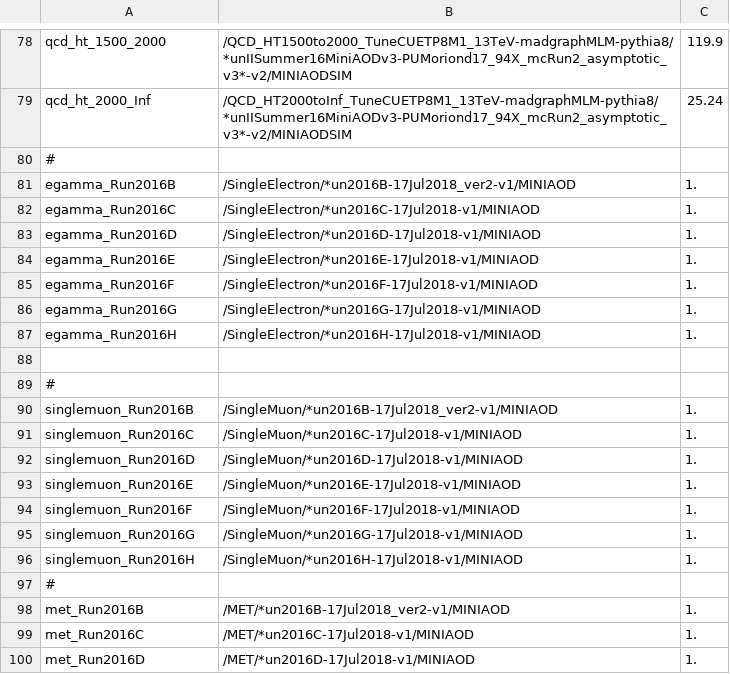
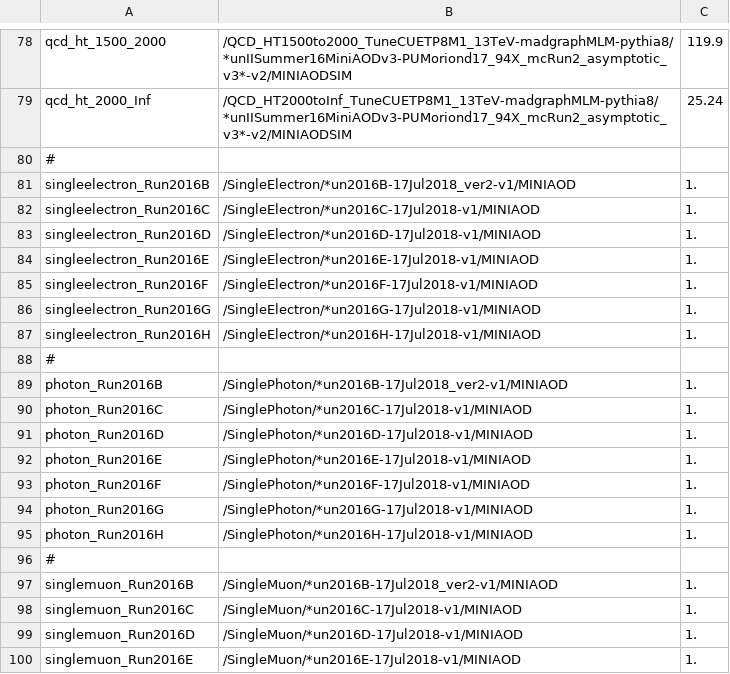
Before and after one commit to kit-cn-cms/BoostedAnalyzer_runscripts_NAF, a CSV file: datasets_monotop_2016.csv, drawn as a sheet; only a part is shown, gaps mark what is left out; the shorter side is filled out with more unchanged rows.

Commit message:
update 2016 and 2017 dataset lists with photon datasets

```diff
--- a/datasets_monotop_2016.csv
+++ b/datasets_monotop_2016.csv
@@ -80,10 +80,17 @@ qcd_ht_2000_Inf,/QCD_HT2000toInf_TuneCUETP8M1_13TeV-madgraphMLM-pythia8/*unIISum
 #
-egamma_Run2016B,/SingleElectron/*un2016B-17Jul2018_ver2-v1/MINIAOD,1.
-egamma_Run2016C,/SingleElectron/*un2016C-17Jul2018-v1/MINIAOD,1.
-egamma_Run2016D,/SingleElectron/*un2016D-17Jul2018-v1/MINIAOD,1.
-egamma_Run2016E,/SingleElectron/*un2016E-17Jul2018-v1/MINIAOD,1.
-egamma_Run2016F,/SingleElectron/*un2016F-17Jul2018-v1/MINIAOD,1.
-egamma_Run2016G,/SingleElectron/*un2016G-17Jul2018-v1/MINIAOD,1.
-egamma_Run2016H,/SingleElectron/*un2016H-17Jul2018-v1/MINIAOD,1.
-
+singleelectron_Run2016B,/SingleElectron/*un2016B-17Jul2018_ver2-v1/MINIAOD,1.
+singleelectron_Run2016C,/SingleElectron/*un2016C-17Jul2018-v1/MINIAOD,1.
+singleelectron_Run2016D,/SingleElectron/*un2016D-17Jul2018-v1/MINIAOD,1.
+singleelectron_Run2016E,/SingleElectron/*un2016E-17Jul2018-v1/MINIAOD,1.
+singleelectron_Run2016F,/SingleElectron/*un2016F-17Jul2018-v1/MINIAOD,1.
+singleelectron_Run2016G,/SingleElectron/*un2016G-17Jul2018-v1/MINIAOD,1.
+singleelectron_Run2016H,/SingleElectron/*un2016H-17Jul2018-v1/MINIAOD,1.
+#
+photon_Run2016B,/SinglePhoton/*un2016B-17Jul2018_ver2-v1/MINIAOD,1.
+photon_Run2016C,/SinglePhoton/*un2016C-17Jul2018-v1/MINIAOD,1.
+photon_Run2016D,/SinglePhoton/*un2016D-17Jul2018-v1/MINIAOD,1.
+photon_Run2016E,/SinglePhoton/*un2016E-17Jul2018-v1/MINIAOD,1.
+photon_Run2016F,/SinglePhoton/*un2016F-17Jul2018-v1/MINIAOD,1.
+photon_Run2016G,/SinglePhoton/*un2016G-17Jul2018-v1/MINIAOD,1.
+photon_Run2016H,/SinglePhoton/*un2016H-17Jul2018-v1/MINIAOD,1.
 #
```
Also changed, not shown: datasets_monotop_2017.csv.
